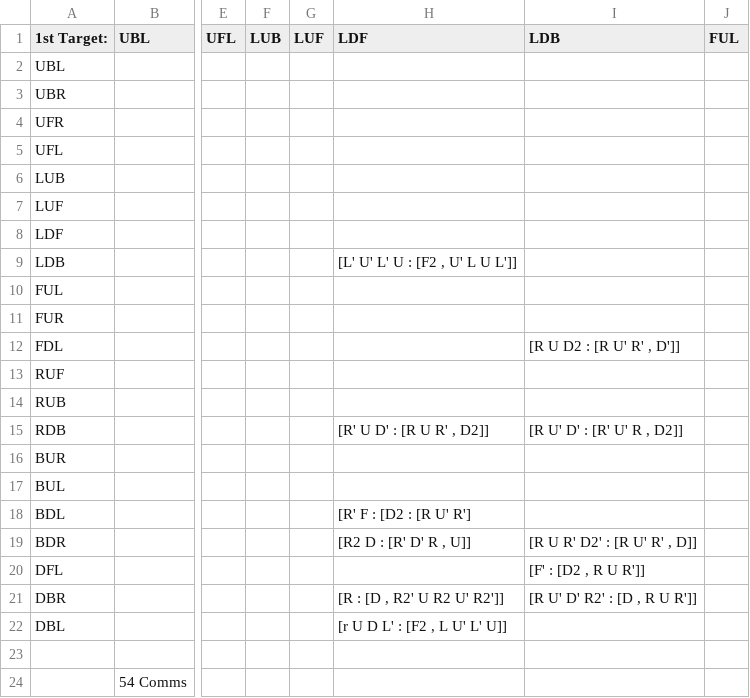
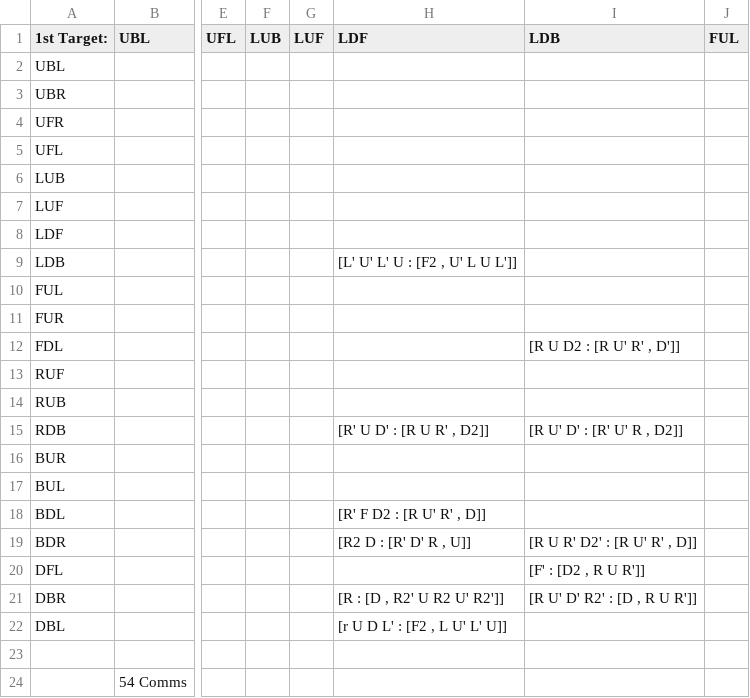
Before and after one commit to rpfarish/3BLD_analytic_generator, a CSV file: comms/max_comms/RDF.csv (was RDF.csv), drawn as a sheet; only a part is shown, gaps mark what is left out; the diff names each change by its address in the sheet, - before the commit and + after, or states it on an @@ line.

```diff
--- a/RDF.csv
+++ b/comms/max_comms/RDF.csv
-H18 (LDF): [R' F : [D2 : [R U' R']
+H18 (LDF): [R' F D2 : [R U' R' , D]]
```
Also changed, not shown: comms/max_comms/FR.csv, comms/max_comms/RDB.csv, 36 other files.
